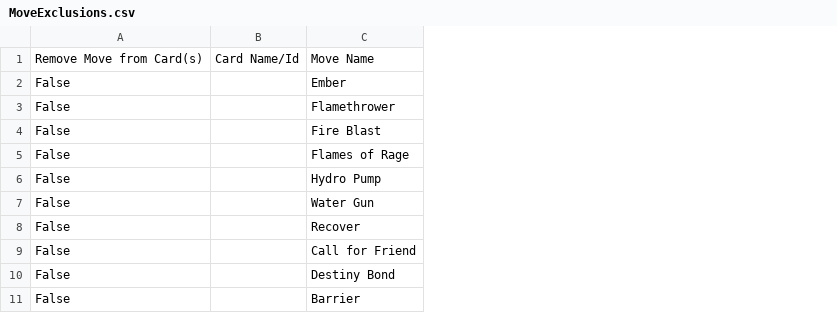
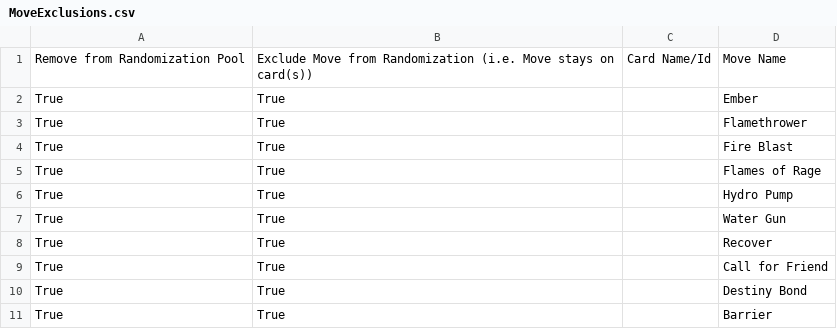
Before and after one commit to DasKeifer/PTCG_Randomizer, a CSV file: src/config/defaultFiles/MoveExclusions.csv, drawn as a sheet; only a part is shown; removed rows and columns are numbered as before the commit, all else as after; the diff names each change by its address in the sheet, - before the commit and + after, or states it on an @@ line.

Commit message:
Mostly rework of Move Exclusions so that we can utilize it better with Move Assignments as well as some more work on Move Assignments itself

```diff
--- a/src/config/defaultFiles/MoveExclusions.csv
+++ b/src/config/defaultFiles/MoveExclusions.csv
-column A, rows 1-11: Remove Move from Card(s) | False | False | False | False | False | False | False | False | False | False
+column A, rows 1-11: Remove from Randomization Pool | True | True | True | True | True | True | True | True | True | True
+column B, rows 1-11: Exclude Move from Randomization (i.e. Move stays on card(s)) | True | True | True | True | True | True | True | True | True | True
```
Also changed, not shown: 7 other files.
